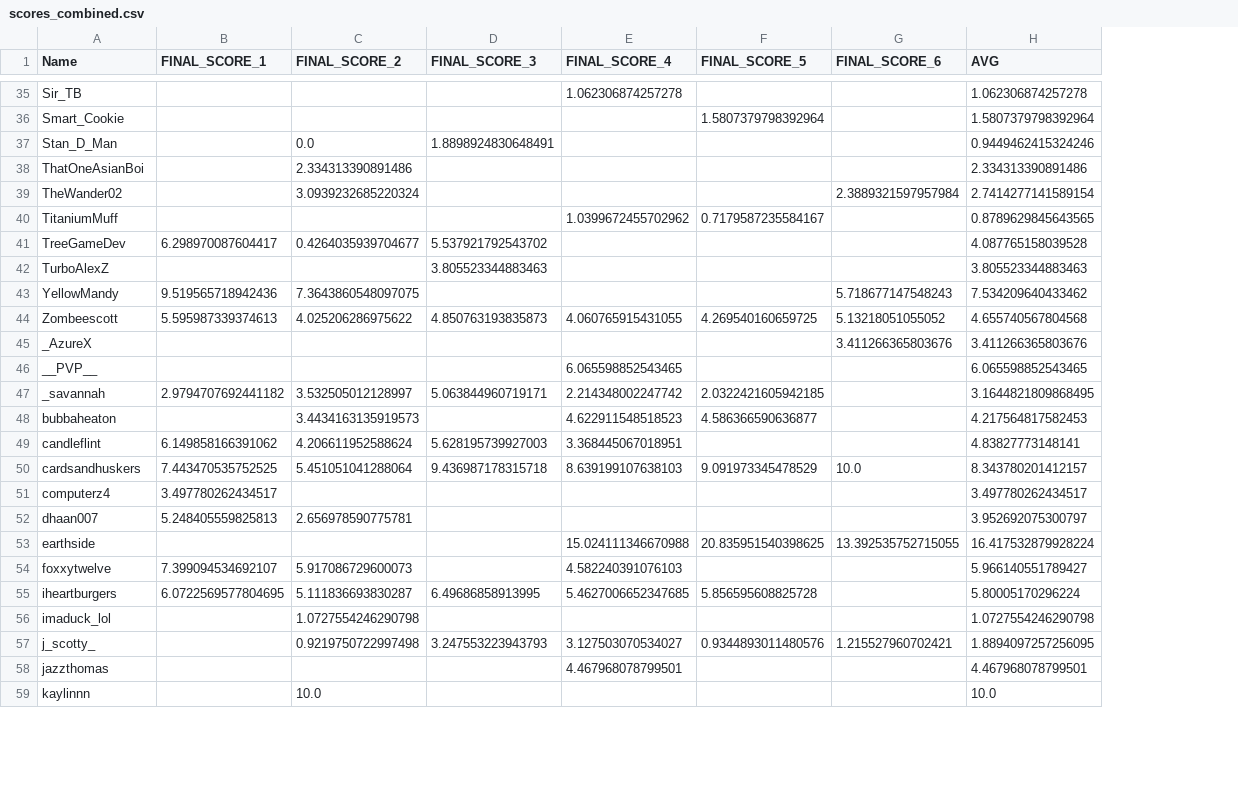
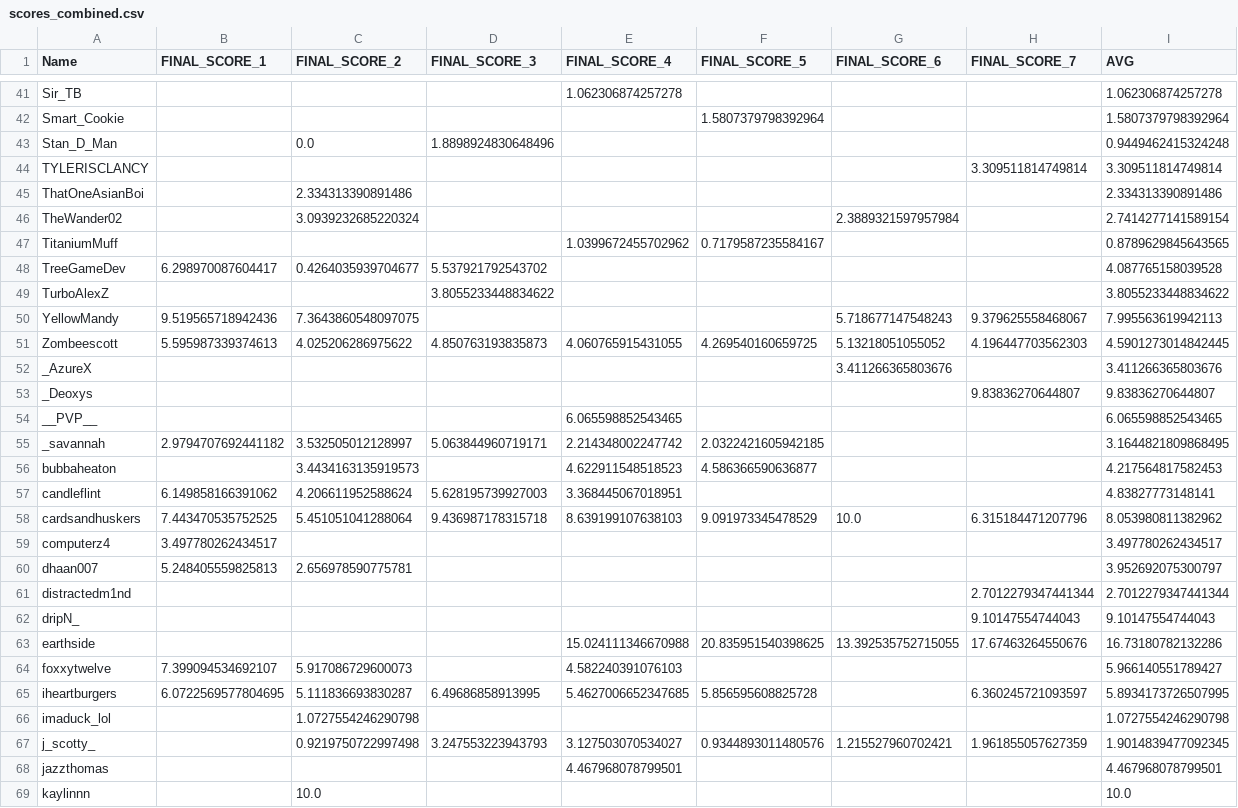
Before and after one commit to cardsandhuskers/MCTStats, a CSV file: score_output/scores_combined.csv, drawn as a sheet; only a part is shown, gaps mark what is left out; addresses are those after the commit; the diff covers the shown part only; the diff names each change by its address in the sheet, - before the commit and + after, or states it on an @@ line.

```diff
--- a/score_output/scores_combined.csv
+++ b/score_output/scores_combined.csv
+column H (FINAL_SCORE_7), rows 50-51: 9.379625558468067 | 4.196447703562303; row 58: 6.315184471207796; rows 63-67: 17.67463264550676 |  | 6.360245721093597 |  | 1.961855057627359
-D43 (FINAL_SCORE_3): 1.8898924830648491
+D43 (FINAL_SCORE_3): 1.8898924830648496
-I43 (AVG): 0.9449462415324246
+I43 (AVG): 0.9449462415324248
+row 44: TYLERISCLANCY |  |  |  |  |  |  | 3.309511814749814 | 3.309511814749814
-D49 (FINAL_SCORE_3): 3.805523344883463
+D49 (FINAL_SCORE_3): 3.8055233448834622
-I49 (AVG): 3.805523344883463
+I49 (AVG): 3.8055233448834622
-I50 (AVG): 7.534209640433462
+I50 (AVG): 7.995563619942113
-I51 (AVG): 4.655740567804568
+I51 (AVG): 4.5901273014842445
+row 53: _Deoxys |  |  |  |  |  |  | 9.83836270644807 | 9.83836270644807
-I58 (AVG): 8.343780201412157
+I58 (AVG): 8.053980811382962
+row 61: distractedm1nd |  |  |  |  |  |  | 2.7012279347441344 | 2.7012279347441344
+row 62: dripN_ |  |  |  |  |  |  | 9.10147554744043 | 9.10147554744043
-I63 (AVG): 16.417532879928224
+I63 (AVG): 16.73180782132286
-I65 (AVG): 5.80005170296224
+I65 (AVG): 5.8934173726507995
-I67 (AVG): 1.8894097257256095
+I67 (AVG): 1.9014839477092345
```
Also changed, not shown: 6 added rows and 22 edited cells elsewhere in this file, points_output/points2.csv, points_output/points3.csv, 14 other files.
